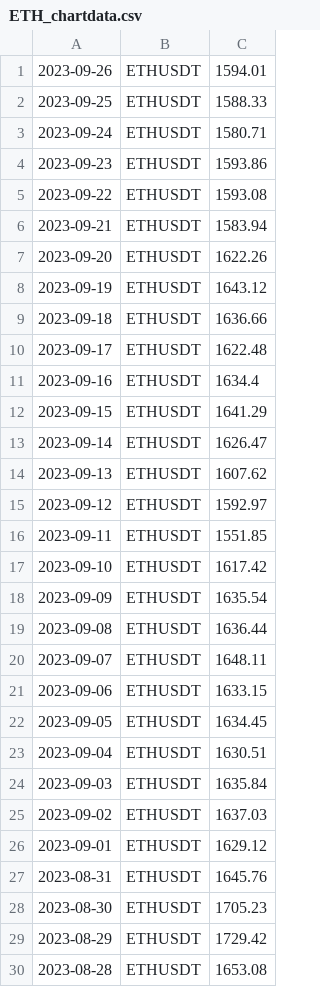
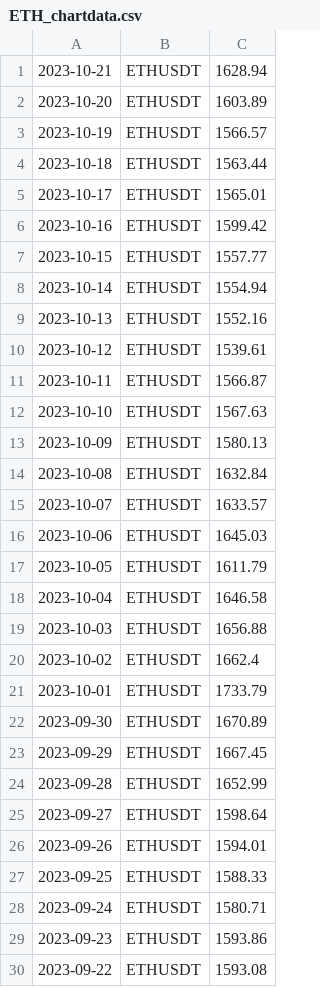
Before and after one commit to adek0911/Status_portfel_krypto_2, a CSV file: Chart_file/ETH_chartdata.csv, drawn as a sheet; only a part is shown; the shorter side is filled out with more unchanged rows; the diff covers the shown part only; the diff names each change by its address in the sheet, - before the commit and + after, or states it on an @@ line.

```diff
--- a/Chart_file/ETH_chartdata.csv
+++ b/Chart_file/ETH_chartdata.csv
+row 1: 2023-10-21 | ETHUSDT | 1628.94
+row 2: 2023-10-20 | ETHUSDT | 1603.89
+row 3: 2023-10-19 | ETHUSDT | 1566.57
+row 4: 2023-10-18 | ETHUSDT | 1563.44
+row 5: 2023-10-17 | ETHUSDT | 1565.01
+row 6: 2023-10-16 | ETHUSDT | 1599.42
+row 7: 2023-10-15 | ETHUSDT | 1557.77
+row 8: 2023-10-14 | ETHUSDT | 1554.94
+row 9: 2023-10-13 | ETHUSDT | 1552.16
+row 10: 2023-10-12 | ETHUSDT | 1539.61
+row 11: 2023-10-11 | ETHUSDT | 1566.87
+row 12: 2023-10-10 | ETHUSDT | 1567.63
+row 13: 2023-10-09 | ETHUSDT | 1580.13
+row 14: 2023-10-08 | ETHUSDT | 1632.84
+row 15: 2023-10-07 | ETHUSDT | 1633.57
+row 16: 2023-10-06 | ETHUSDT | 1645.03
+row 17: 2023-10-05 | ETHUSDT | 1611.79
+row 18: 2023-10-04 | ETHUSDT | 1646.58
+row 19: 2023-10-03 | ETHUSDT | 1656.88
+row 20: 2023-10-02 | ETHUSDT | 1662.4
+row 21: 2023-10-01 | ETHUSDT | 1733.79
+row 22: 2023-09-30 | ETHUSDT | 1670.89
+row 23: 2023-09-29 | ETHUSDT | 1667.45
+row 24: 2023-09-28 | ETHUSDT | 1652.99
+row 25: 2023-09-27 | ETHUSDT | 1598.64
```
Also changed, not shown: 25 removed rows elsewhere in this file, Chart_file/ADA_chartdata.csv, Chart_file/BTC_chartdata.csv, 12 other files.
